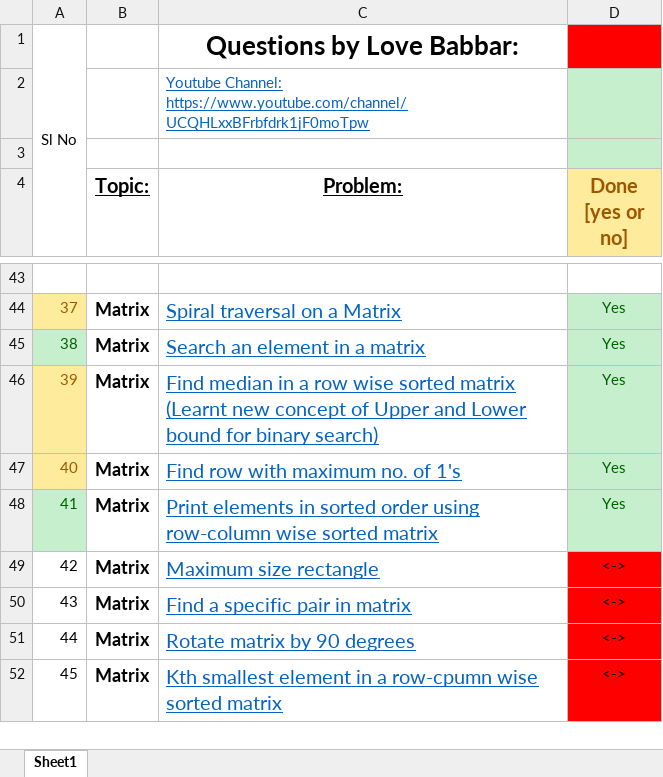
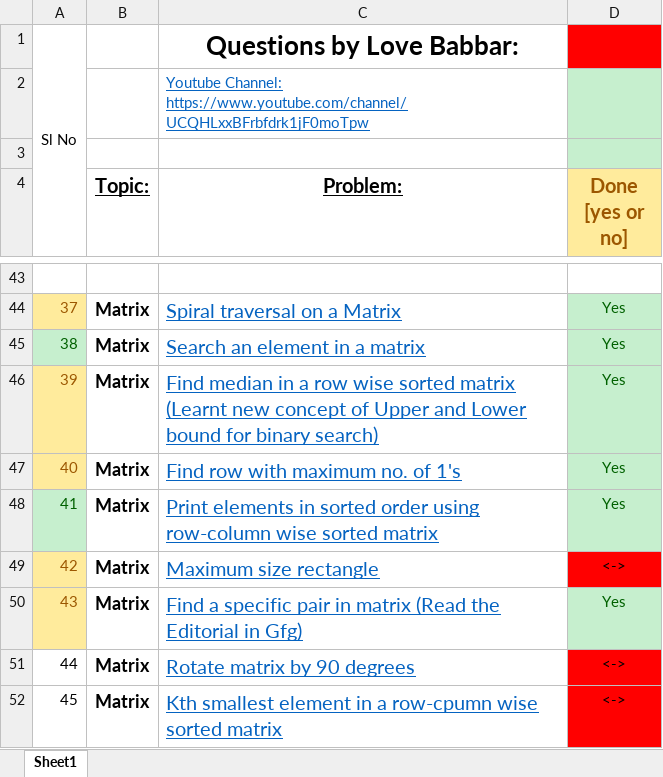
Before and after one commit to Abhrajyoti00/Data-Structures-and-Algorithms, an Excel workbook: 450 Questions for DSA/FINAL450 Qs for DS ALGo.xlsx, sheet Sheet1, drawn as a sheet; only a part is shown, gaps mark what is left out; values as stored, in another font and other column widths than the file's, no borders; the diff names each change by its address in the sheet, - before the commit and + after, or states it on an @@ line.

Commit message:
Updated Excel Sheet

```diff
--- a/450 Questions for DSA/FINAL450 Qs for DS ALGo.xlsx (sheet Sheet1)
+++ b/450 Questions for DSA/FINAL450 Qs for DS ALGo.xlsx (sheet Sheet1)
@@ A49:A50 fill: none → #FFEB9C, text colour: black → #9C5700 @@
-C50 (Problem:): Find a specific pair in matrix
+C50 (Problem:): Find a specific pair in matrix (Read the Editorial in Gfg)
-D50 (Done [yes or no]): <->
+D50 (Done [yes or no]): Yes
@@ D50 fill: #FF0000 → #C6EFCE, text colour: black → #006100 @@
```
